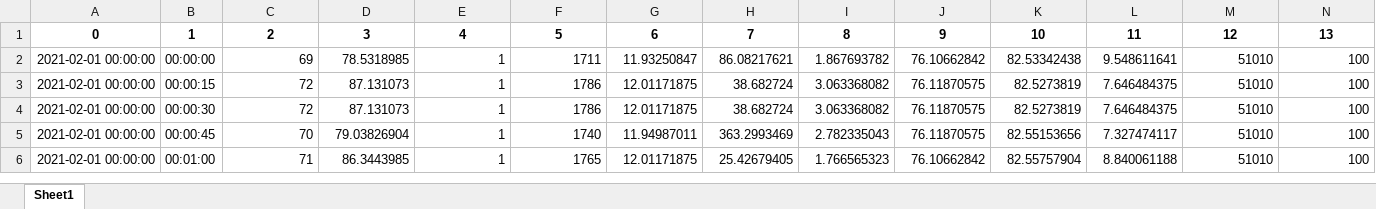
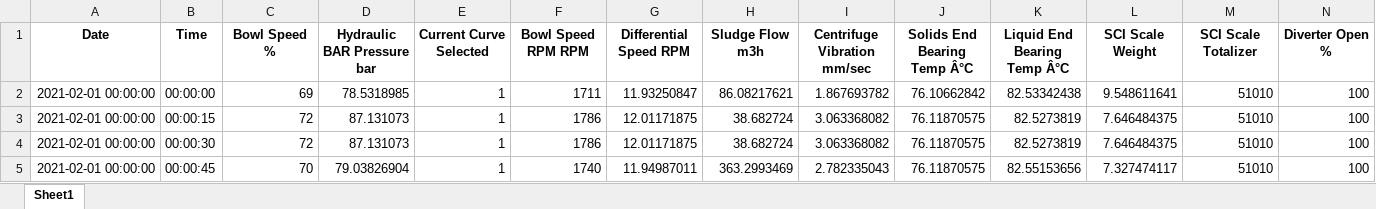
Before and after one commit to Randyrofed/Smart_Diagnosis, an Excel workbook: DATA_CHANGED/0.xlsx, sheet Sheet1, drawn as a sheet; only a part is shown; the shorter side is filled out with more unchanged rows; values as stored, in another font and other column widths than the file's, no borders; removed rows and columns are numbered as before the commit, all else as after; rows hold the shown columns only; the diff names each change by its address in the sheet, - before the commit and + after, or states it on an @@ line.

```diff
--- a/DATA_CHANGED/0.xlsx (sheet Sheet1)
+++ b/DATA_CHANGED/0.xlsx (sheet Sheet1)
-row 1: 0 | 1 | 2 | 3 | 4 | 5 | 6 | 7 | 8 | 9 | 10 | 11 | 12 | 13
+row 1: Date | Time | Bowl Speed % | Hydraulic BAR Pressure bar | Current Curve Selected | Bowl Speed RPM RPM | Differential Speed RPM | Sludge Flow m3h | Centrifuge Vibration mm/sec | Solids End Bearing Temp Â°C | Liquid End Bearing Temp Â°C | SCI Scale Weight | SCI Scale Totalizer | Diverter Open %
```
Also changed, not shown: DATA_CHANGED/1.xlsx, 2 other files.
